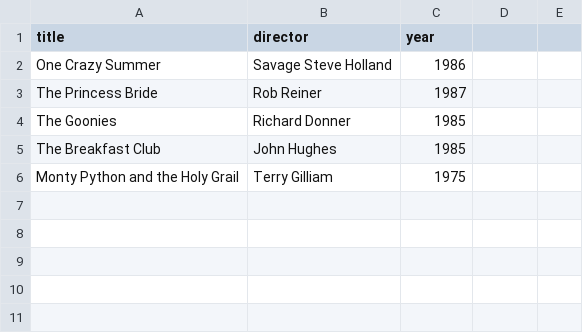
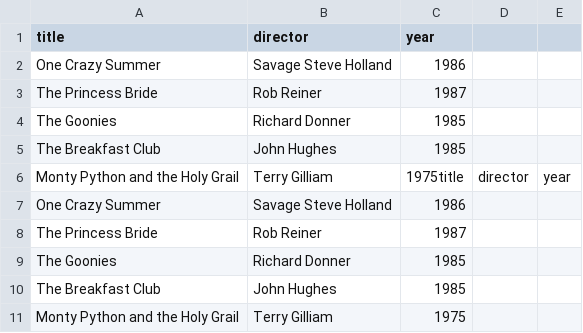
Before and after one commit to VadimPd/webflyx, a CSV file: classics.csv, drawn as a sheet.

```diff
--- a/classics.csv
+++ b/classics.csv
@@ -5,2 +5,7 @@ The Goonies, Richard Donner, 1985
 The Breakfast Club, John Hughes, 1985
+Monty Python and the Holy Grail, Terry Gilliam, 1975title, director, year
+One Crazy Summer, Savage Steve Holland, 1986
+The Princess Bride, Rob Reiner, 1987
+The Goonies, Richard Donner, 1985
+The Breakfast Club, John Hughes, 1985
 Monty Python and the Holy Grail, Terry Gilliam, 1975
```
Also changed, not shown: 1 other file.
